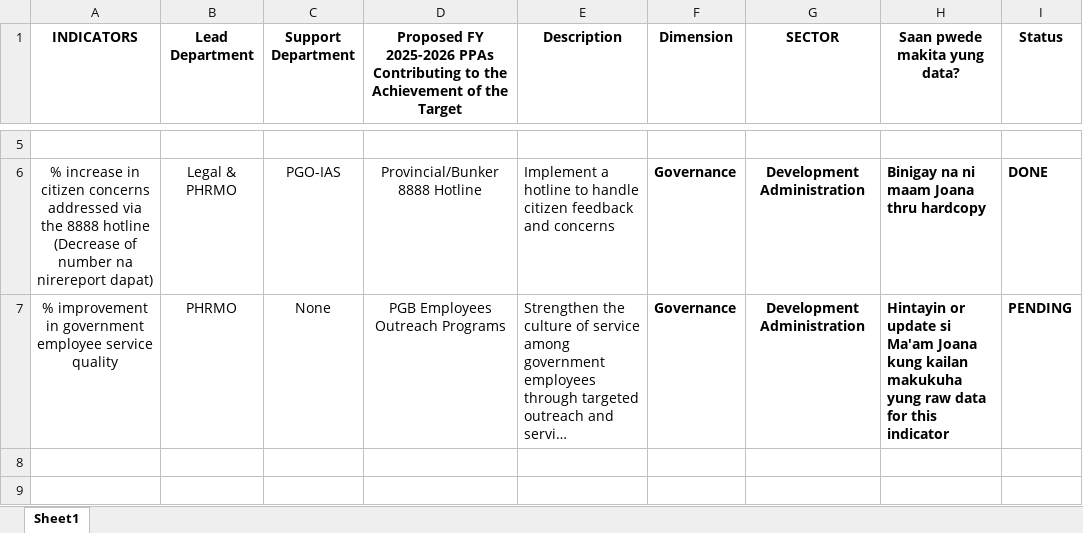
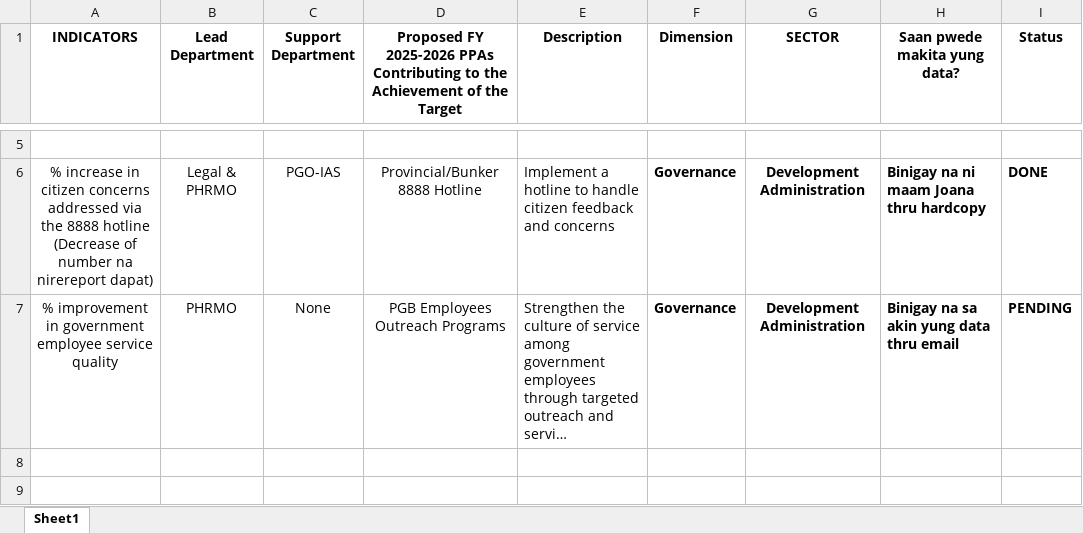
Before and after one commit to christiane-bacani/Data-Bank-System, an Excel workbook: notes/Notes.xlsx, sheet Sheet1, drawn as a sheet; only a part is shown, gaps mark what is left out; long unchanged cells end in …; values as stored, in another font and other column widths than the file's, no borders; the diff names each change by its address in the sheet, - before the commit and + after, or states it on an @@ line.

Commit message:
feat: Update the description column from the excel file

```diff
--- a/notes/Notes.xlsx (sheet Sheet1)
+++ b/notes/Notes.xlsx (sheet Sheet1)
-H7 (Saan pwede makita yung data?): Hintayin or update si Ma'am Joana kung kailan makukuha yung raw data for this indicator
+H7 (Saan pwede makita yung data?): Binigay na sa akin yung data thru email
```
